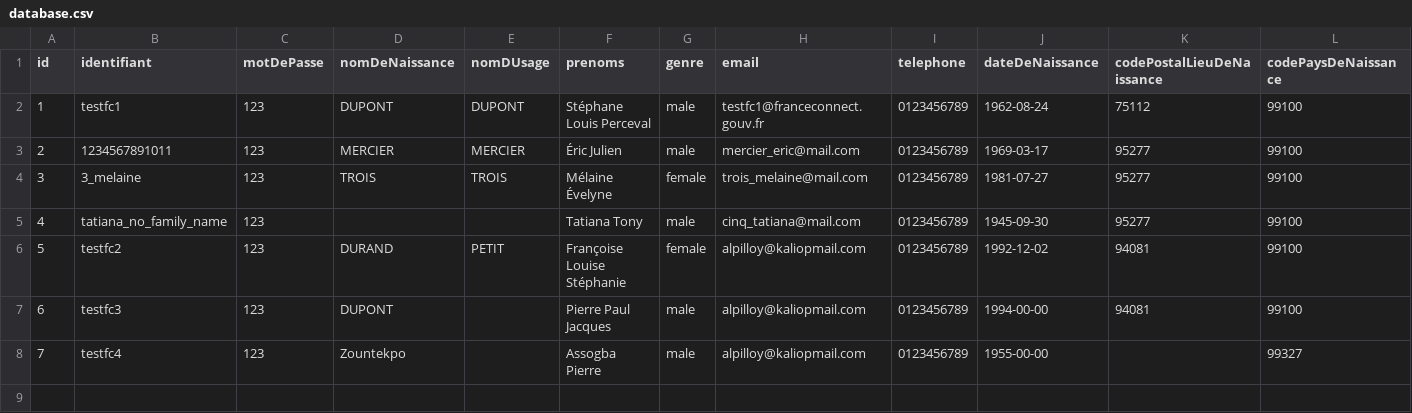
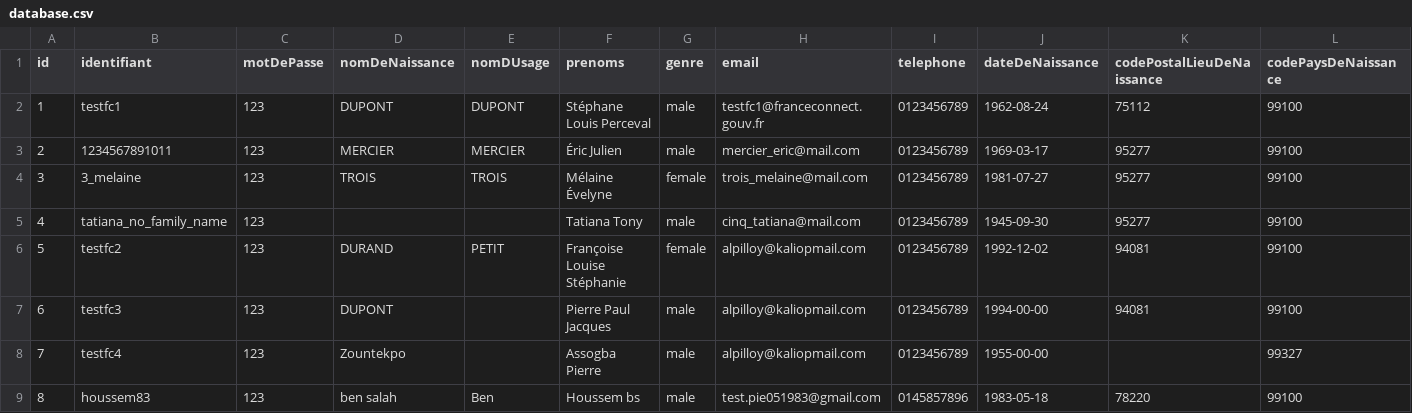
Before and after one commit to france-connect/identity-provider-example, a CSV file: database.csv, drawn as a sheet; only a part is shown; rows hold the shown columns only; the diff names each change by its address in the sheet, - before the commit and + after, or states it on an @@ line.

Commit message:
update
test update user

```diff
--- a/database.csv
+++ b/database.csv
+row 9: 8 | houssem83 | 123 | ben salah | Ben | Houssem bs | male | test.pie051983@gmail.com | 0145857896 | 1983-05-18 | 78220 | 99100
```
